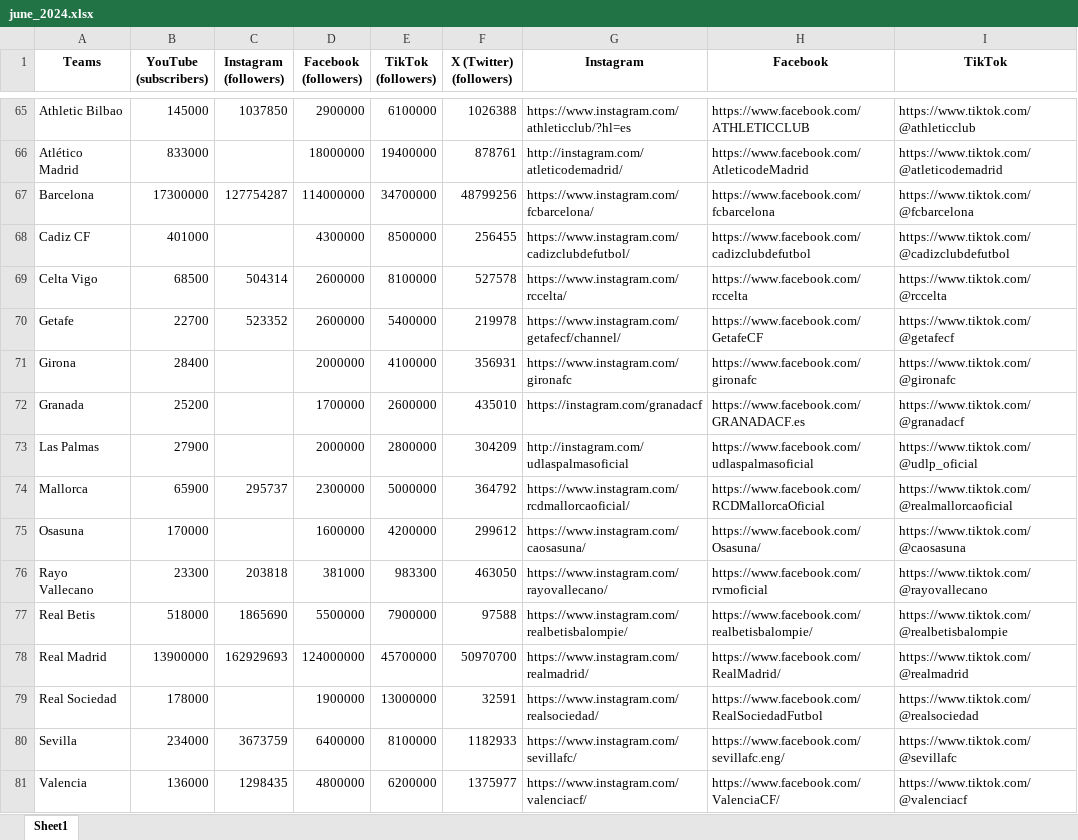
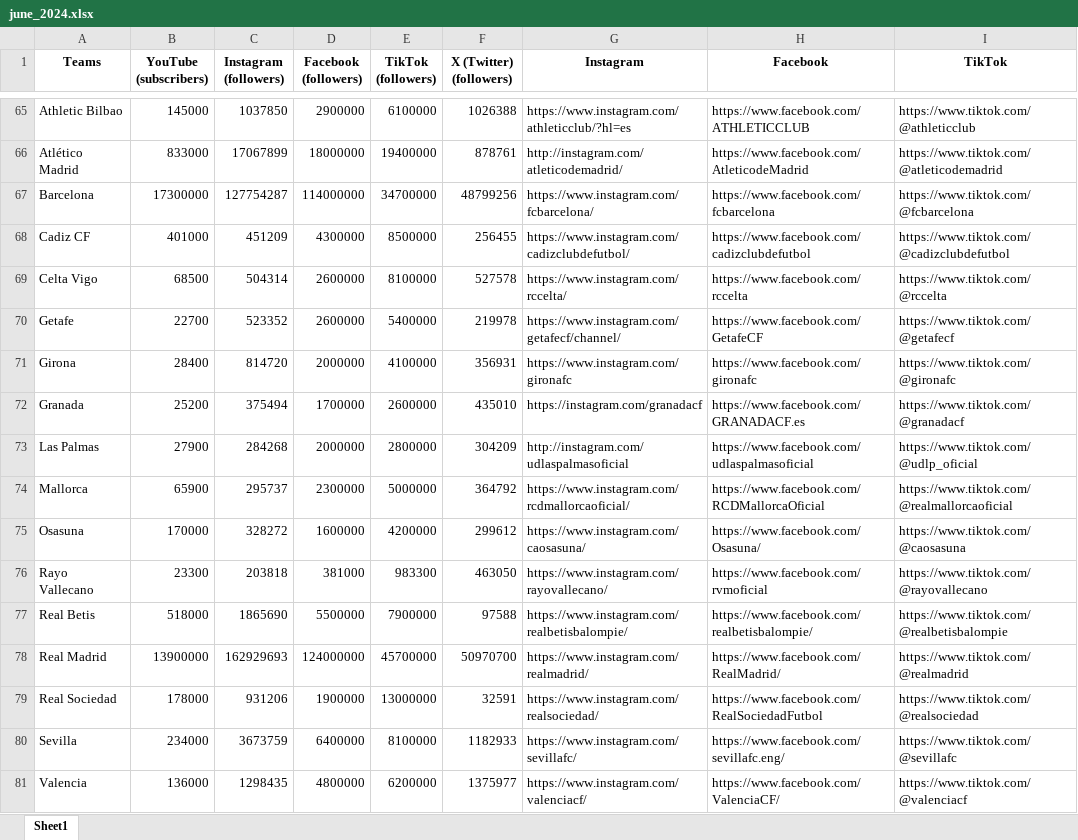
Before and after one commit to kiroraynes/nba_socmed_data, an Excel workbook: June_2024/june_2024.xlsx, sheet Sheet1, drawn as a sheet; only a part is shown, gaps mark what is left out; values as stored, in another font and other column widths than the file's, no borders; the diff covers the shown part only; the diff names each change by its address in the sheet, - before the commit and + after, or states it on an @@ line.

```diff
--- a/June_2024/june_2024.xlsx (sheet Sheet1)
+++ b/June_2024/june_2024.xlsx (sheet Sheet1)
-C66 (Instagram (followers)): (empty)
+C66 (Instagram (followers)): 17067899
-C68 (Instagram (followers)): (empty)
+C68 (Instagram (followers)): 451209
-C71 (Instagram (followers)): (empty)
+C71 (Instagram (followers)): 814720
-C72 (Instagram (followers)): (empty)
+C72 (Instagram (followers)): 375494
-C73 (Instagram (followers)): (empty)
+C73 (Instagram (followers)): 284268
-C75 (Instagram (followers)): (empty)
+C75 (Instagram (followers)): 328272
-C79 (Instagram (followers)): (empty)
+C79 (Instagram (followers)): 931206
```
Also changed, not shown: 54 edited cells elsewhere in this sheet, 1 other file.
